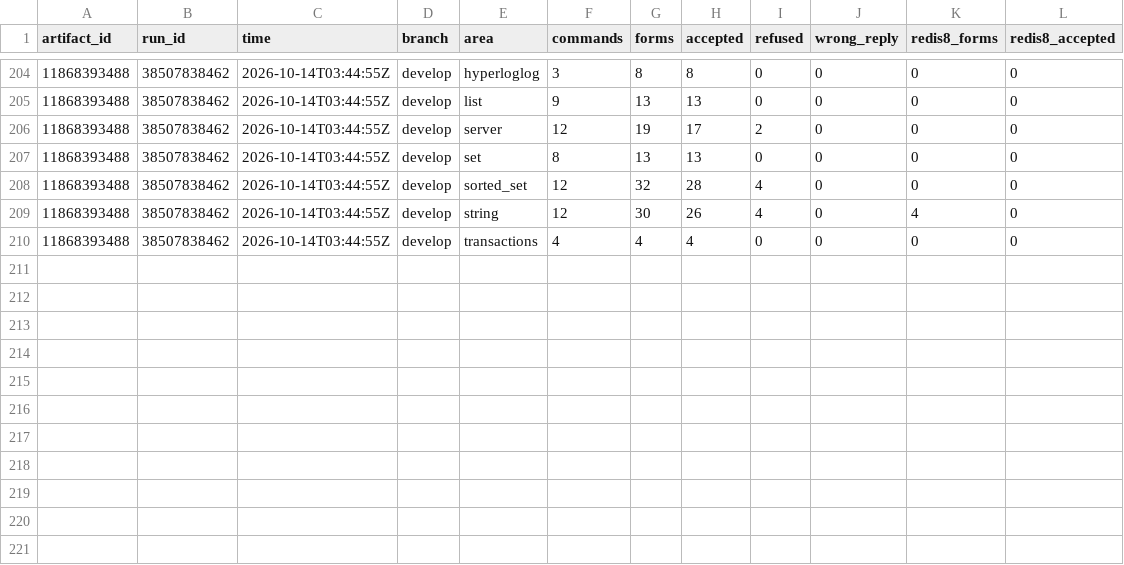
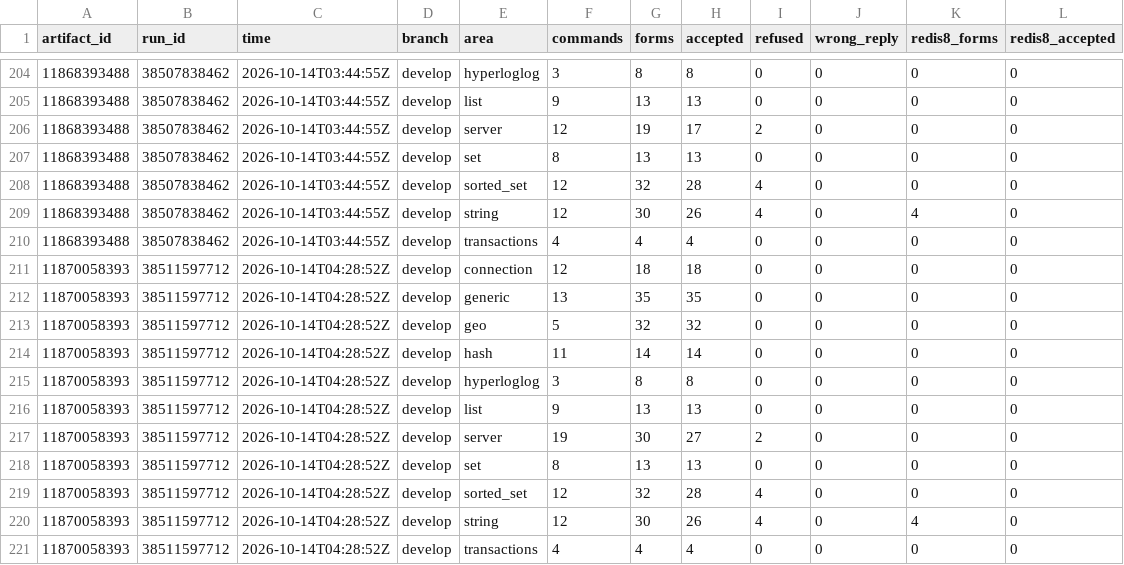
Before and after one commit to brandopakel/keel, a CSV file: census/argument-areas.csv, drawn as a sheet; only a part is shown, gaps mark what is left out; the diff names each change by its address in the sheet, - before the commit and + after, or states it on an @@ line.

```diff
--- a/census/argument-areas.csv
+++ b/census/argument-areas.csv
+row 211: 11870058393 | 38511597712 | 2026-10-14T04:28:52Z | develop | connection | 12 | 18 | 18 | 0 | 0 | 0 | 0
+row 212: 11870058393 | 38511597712 | 2026-10-14T04:28:52Z | develop | generic | 13 | 35 | 35 | 0 | 0 | 0 | 0
+row 213: 11870058393 | 38511597712 | 2026-10-14T04:28:52Z | develop | geo | 5 | 32 | 32 | 0 | 0 | 0 | 0
+row 214: 11870058393 | 38511597712 | 2026-10-14T04:28:52Z | develop | hash | 11 | 14 | 14 | 0 | 0 | 0 | 0
+row 215: 11870058393 | 38511597712 | 2026-10-14T04:28:52Z | develop | hyperloglog | 3 | 8 | 8 | 0 | 0 | 0 | 0
+row 216: 11870058393 | 38511597712 | 2026-10-14T04:28:52Z | develop | list | 9 | 13 | 13 | 0 | 0 | 0 | 0
+row 217: 11870058393 | 38511597712 | 2026-10-14T04:28:52Z | develop | server | 19 | 30 | 27 | 2 | 0 | 0 | 0
+row 218: 11870058393 | 38511597712 | 2026-10-14T04:28:52Z | develop | set | 8 | 13 | 13 | 0 | 0 | 0 | 0
+row 219: 11870058393 | 38511597712 | 2026-10-14T04:28:52Z | develop | sorted_set | 12 | 32 | 28 | 4 | 0 | 0 | 0
+row 220: 11870058393 | 38511597712 | 2026-10-14T04:28:52Z | develop | string | 12 | 30 | 26 | 4 | 0 | 4 | 0
+row 221: 11870058393 | 38511597712 | 2026-10-14T04:28:52Z | develop | transactions | 4 | 4 | 4 | 0 | 0 | 0 | 0
```
Also changed, not shown: census/areas.csv, census/arguments.csv, 9 other files.
